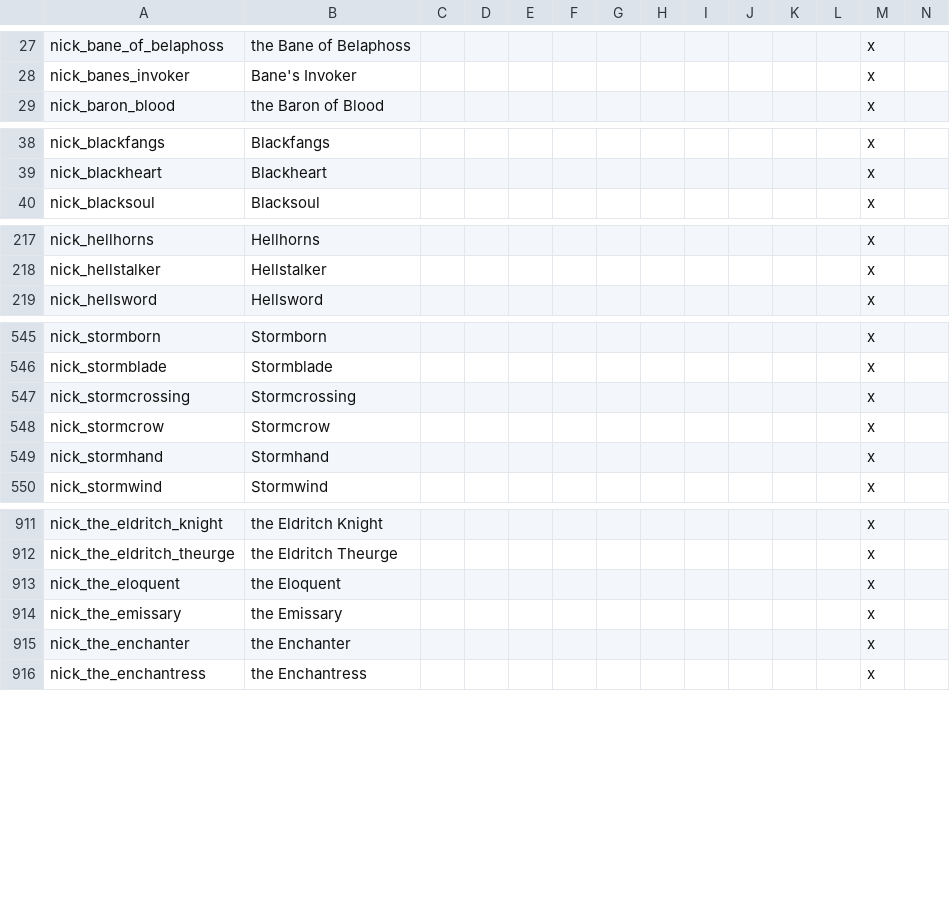
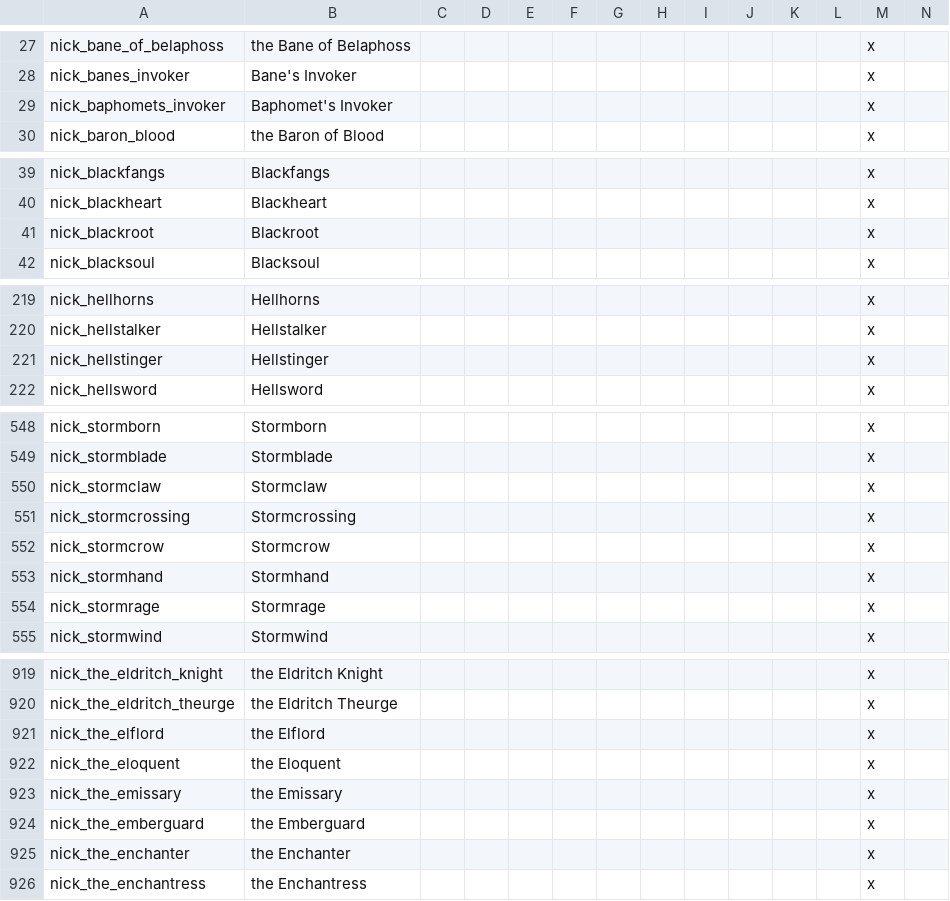
Before and after one commit to ProjectFaerun/Faerun, a CSV file: Faerun/localisation/00_Nicknames.csv, drawn as a sheet; only a part is shown, gaps mark what is left out; rows hold the shown columns only; the diff covers the shown part only; the diff names each change by its address in the sheet, - before the commit and + after, or states it on an @@ line.

Commit message:
New portraits and nicknames

```diff
--- a/Faerun/localisation/00_Nicknames.csv
+++ b/Faerun/localisation/00_Nicknames.csv
+row 29: nick_baphomets_invoker | Baphomet's Invoker |  |  |  |  |  |  |  |  |  |  | x
+row 41: nick_blackroot | Blackroot |  |  |  |  |  |  |  |  |  |  | x
+row 221: nick_hellstinger | Hellstinger |  |  |  |  |  |  |  |  |  |  | x
+row 550: nick_stormclaw | Stormclaw |  |  |  |  |  |  |  |  |  |  | x
+row 554: nick_stormrage | Stormrage |  |  |  |  |  |  |  |  |  |  | x
+row 921: nick_the_elflord | the Elflord |  |  |  |  |  |  |  |  |  |  | x
+row 924: nick_the_emberguard | the Emberguard |  |  |  |  |  |  |  |  |  |  | x
```
Also changed, not shown: 8 added rows elsewhere in this file, 25 other files.
